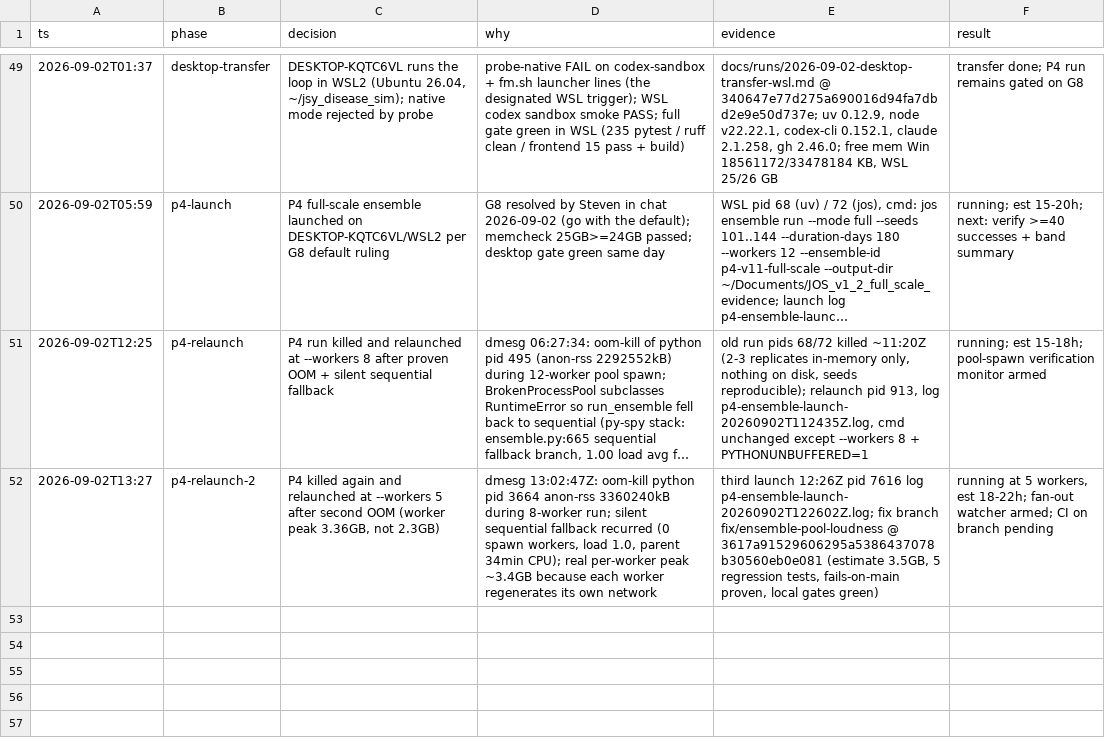
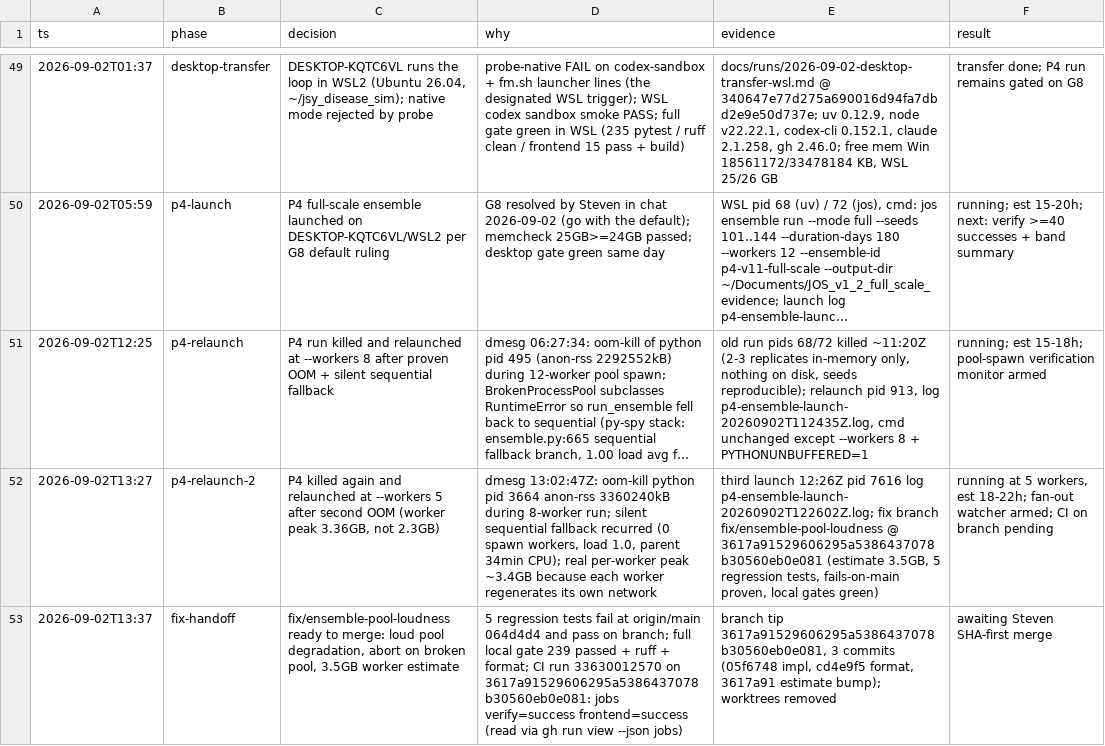
Before and after one commit to stev004/jsy_disease_sim, a TSV file: .claude/decisions.tsv, drawn as a sheet; only a part is shown, gaps mark what is left out; long unchanged cells end in …; the diff names each change by its address in the sheet, - before the commit and + after, or states it on an @@ line.

Commit message:
trail: fix-handoff — fix/ensemble-pool-loudness ready to merge: loud pool degrada

```diff
--- a/.claude/decisions.tsv
+++ b/.claude/decisions.tsv
+row 53: 2026-09-02T13:37 | fix-handoff | fix/ensemble-pool-loudness ready to merge: loud pool degradation, abort on broken pool, 3.5GB worker estimate | 5 regression tests fail at origin/main 064d4d4 and pass on branch; full local gate 239 passed + ruff + format; CI run 33630012570 on 3617a91529606295a5386437078b30560eb0e081: jobs verify=success frontend=success (read via gh run view --json jobs) | branch tip 3617a91529606295a5386437078b30560eb0e081, 3 commits (05f6748 impl, cd4e9f5 format, 3617a91 estimate bump); worktrees removed | awaiting Steven SHA-first merge
```
